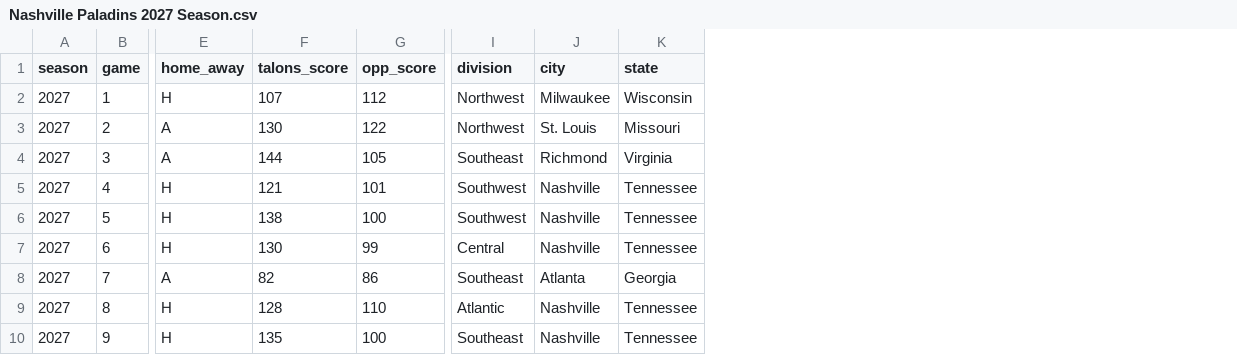
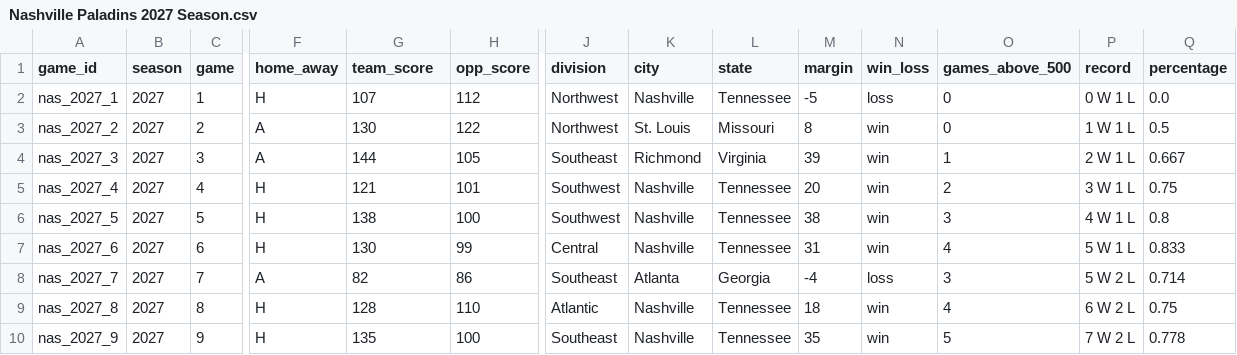
Before and after one commit to carltonajr/Simulated-Ticket-Revenue, a CSV file: Nashville Paladins 2027 Season.csv, drawn as a sheet; only a part is shown, gaps mark what is left out; addresses are those after the commit; the diff names each change by its address in the sheet, - before the commit and + after, or states it on an @@ line.

Commit message:
Update Nashville Paladins 2027 Season.csv
Signed-off-by: carlton_a <105845362+carltonajr@users.noreply.github.com>

```diff
--- a/Nashville Paladins 2027 Season.csv
+++ b/Nashville Paladins 2027 Season.csv
+column A (game_id), rows 2-10: nas_2027_1 | nas_2027_2 | nas_2027_3 | nas_2027_4 | nas_2027_5 | nas_2027_6 | nas_2027_7 | nas_2027_8 | nas_2027_9
+column M (margin), rows 2-10: -5 | 8 | 39 | 20 | 38 | 31 | -4 | 18 | 35
+column N (win_loss), rows 2-10: loss | win | win | win | win | win | loss | win | win
+column O (games_above_500), rows 2-10: 0 | 0 | 1 | 2 | 3 | 4 | 3 | 4 | 5
+column P (record), rows 2-10: 0 W 1 L | 1 W 1 L | 2 W 1 L | 3 W 1 L | 4 W 1 L | 5 W 1 L | 5 W 2 L | 6 W 2 L | 7 W 2 L
+column Q (percentage), rows 2-10: 0.0 | 0.5 | 0.667 | 0.75 | 0.8 | 0.833 | 0.714 | 0.75 | 0.778
-G1: talons_score
+G1: team_score
-K2 (city): Milwaukee
+K2 (city): Nashville
-L2 (state): Wisconsin
+L2 (state): Tennessee
```
